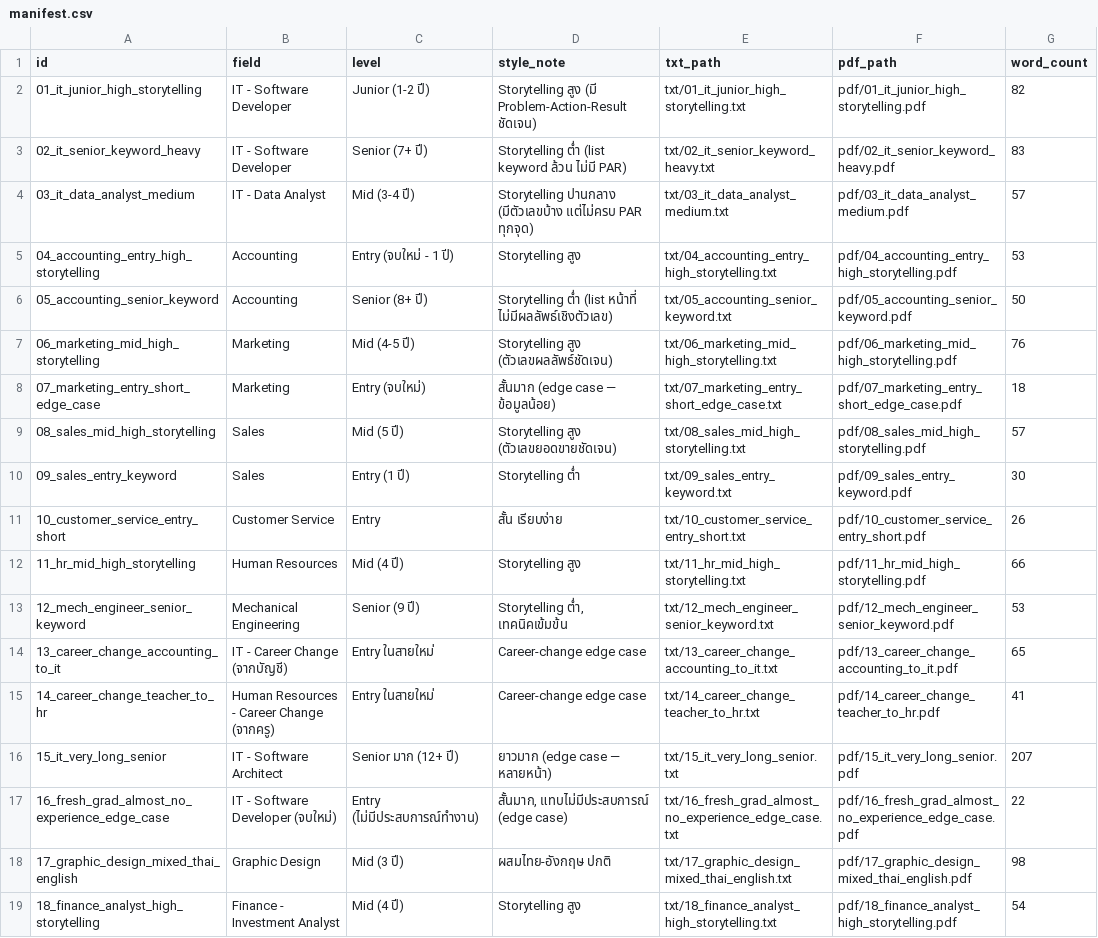
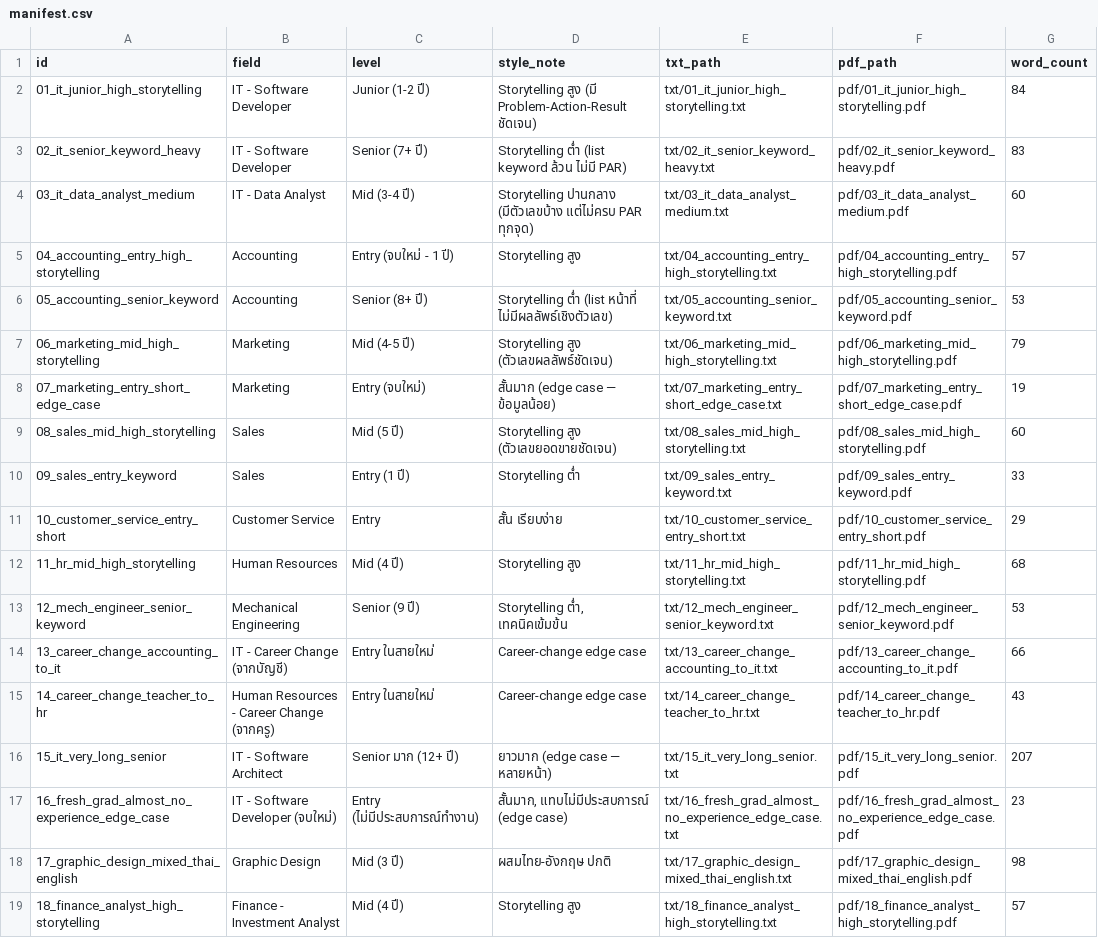
Before and after one commit to Kira101111010110/ai-resume-jd-matcher, a CSV file: synthetic_resumes/synthetic_resumes/manifest.csv, drawn as a sheet; the diff names each change by its address in the sheet, - before the commit and + after, or states it on an @@ line.

```diff
--- a/synthetic_resumes/synthetic_resumes/manifest.csv
+++ b/synthetic_resumes/synthetic_resumes/manifest.csv
-G2 (word_count): 82
+G2 (word_count): 84
-G4 (word_count): 57
+G4 (word_count): 60
-G5 (word_count): 53
+G5 (word_count): 57
-G6 (word_count): 50
+G6 (word_count): 53
-G7 (word_count): 76
+G7 (word_count): 79
-G8 (word_count): 18
+G8 (word_count): 19
-G9 (word_count): 57
+G9 (word_count): 60
-G10 (word_count): 30
+G10 (word_count): 33
-G11 (word_count): 26
+G11 (word_count): 29
-G12 (word_count): 66
+G12 (word_count): 68
-G14 (word_count): 65
+G14 (word_count): 66
-G15 (word_count): 41
+G15 (word_count): 43
-G17 (word_count): 22
+G17 (word_count): 23
-G19 (word_count): 54
+G19 (word_count): 57
```
Also changed, not shown: 32 other files.
